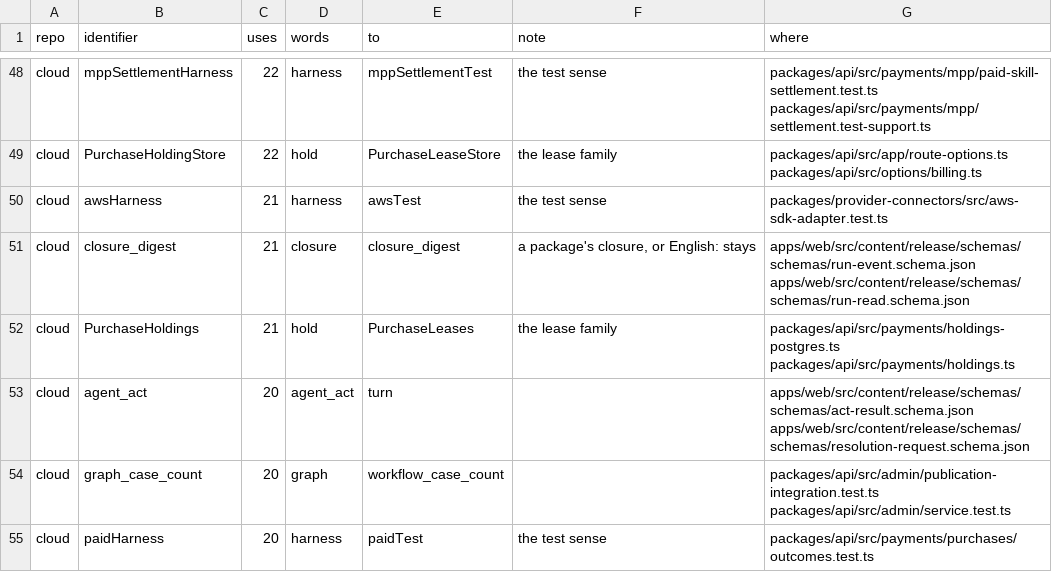
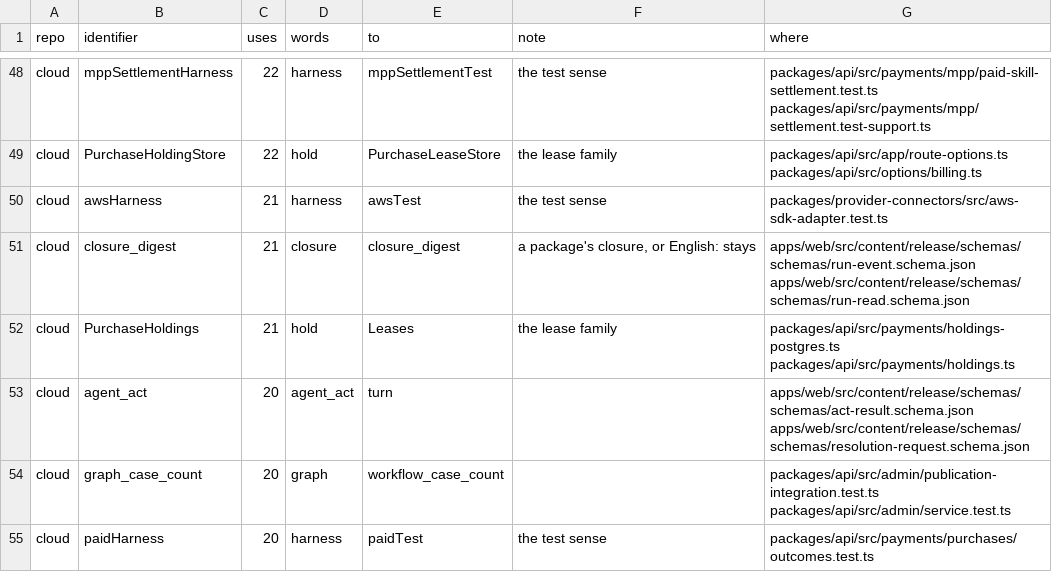
Before and after one commit to runxhq/runx, a TSV file: tools/convert/identifiers.tsv, drawn as a sheet; only a part is shown, gaps mark what is left out; the diff covers the shown part only.

```diff
--- a/tools/convert/identifiers.tsv
+++ b/tools/convert/identifiers.tsv
@@ -51,3 +51,3 @@ cloud	awsHarness	21	harness	awsTest	the test sense	packages/provider-connectors/
 cloud	closure_digest	21	closure	closure_digest	a package's closure, or English: stays	apps/web/src/content/release/schemas/schemas/run-event.schema.json apps/web/src/content/release/schemas/schemas/run-read.schema.json
-cloud	PurchaseHoldings	21	hold	PurchaseLeases	the lease family	packages/api/src/payments/holdings-postgres.ts packages/api/src/payments/holdings.ts
+cloud	PurchaseHoldings	21	hold	Leases	the lease family	packages/api/src/payments/holdings-postgres.ts packages/api/src/payments/holdings.ts
 cloud	agent_act	20	agent_act	turn		apps/web/src/content/release/schemas/schemas/act-result.schema.json apps/web/src/content/release/schemas/schemas/resolution-request.schema.json
```
Also changed, not shown: 15 edited cells elsewhere in this file, 1 other file.
